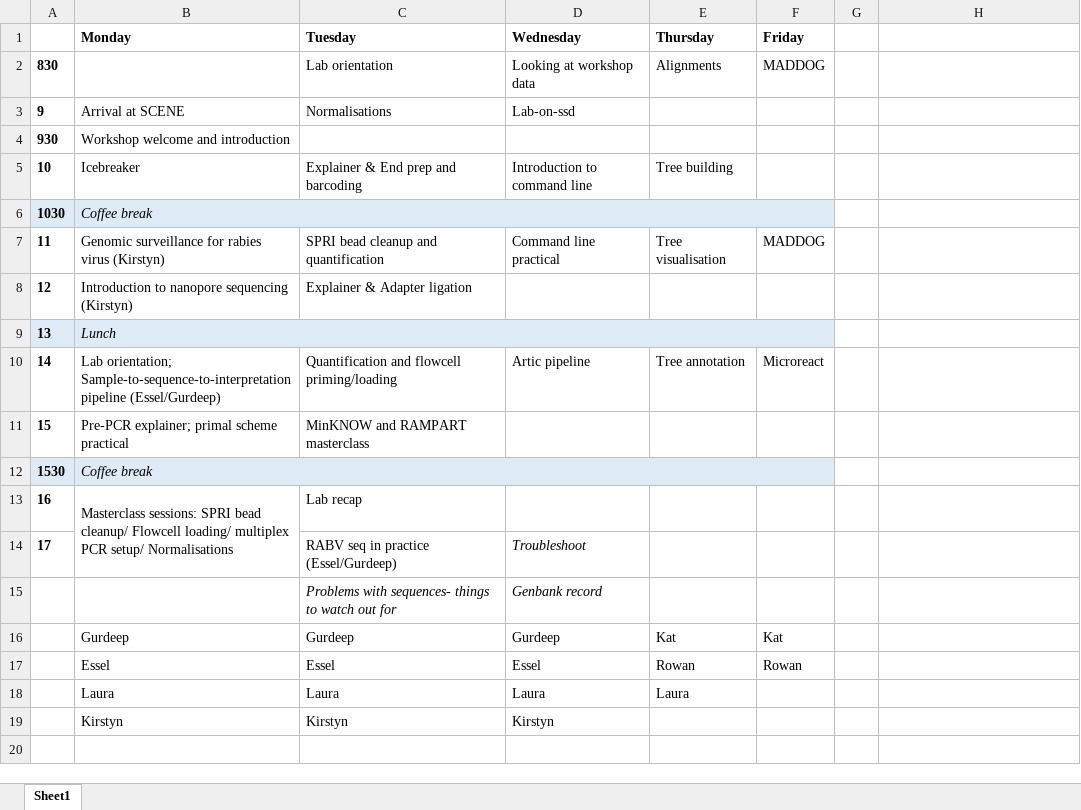
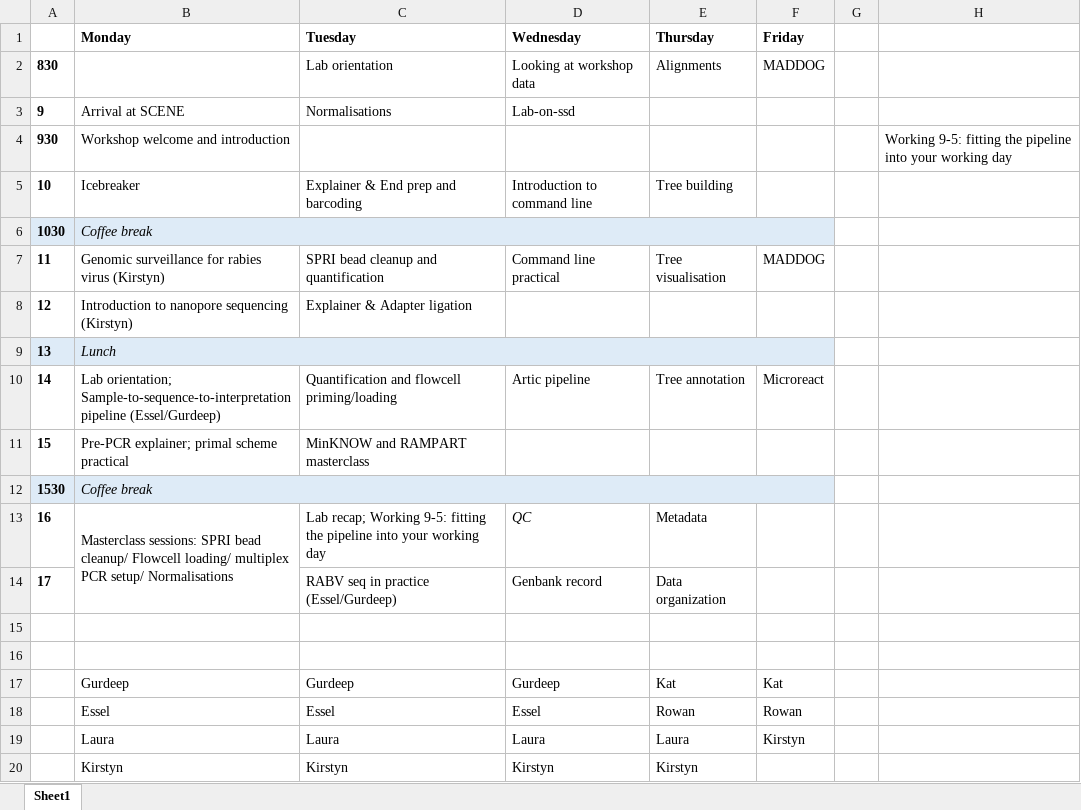
Before and after one commit to sandeepkasaragod/RAGE-workshop, an Excel workbook: schedule.xlsx, sheet Sheet1, drawn as a sheet; values as stored, in another font and other column widths than the file's, no borders; removed rows and columns are numbered as before the commit, all else as after; the diff names each change by its address in the sheet, - before the commit and + after, or states it on an @@ line.

Commit message:
Update schedule.xlsx

```diff
--- a/schedule.xlsx (sheet Sheet1)
+++ b/schedule.xlsx (sheet Sheet1)
-H4: (empty)
+H4: Working 9-5: fitting the pipeline into your working day
-row 13: 16 | Masterclass sessions: SPRI bead cleanup/ Flowcell loading/ multiplex PCR setup/ Normalisations | Lab recap
+row 13: 16 | Masterclass sessions: SPRI bead cleanup/ Flowcell loading/ multiplex PCR setup/ Normalisations | Lab recap; Working 9-5: fitting the pipeline into your working day | QC | Metadata
-D14 (Wednesday): Troubleshoot
+D14 (Wednesday): Genbank record
-D14 italic: on
+D14 italic: off
-E14 (Thursday): (empty)
+E14 (Thursday): Data organization
-row 15:  |  | Problems with sequences- things to watch out for | Genbank record
+row 15: (empty)
+row 16: (empty)
-F19 (Friday): (empty)
+F19 (Friday): Kirstyn
-E20 (Thursday): (empty)
+E20 (Thursday): Kirstyn
```
